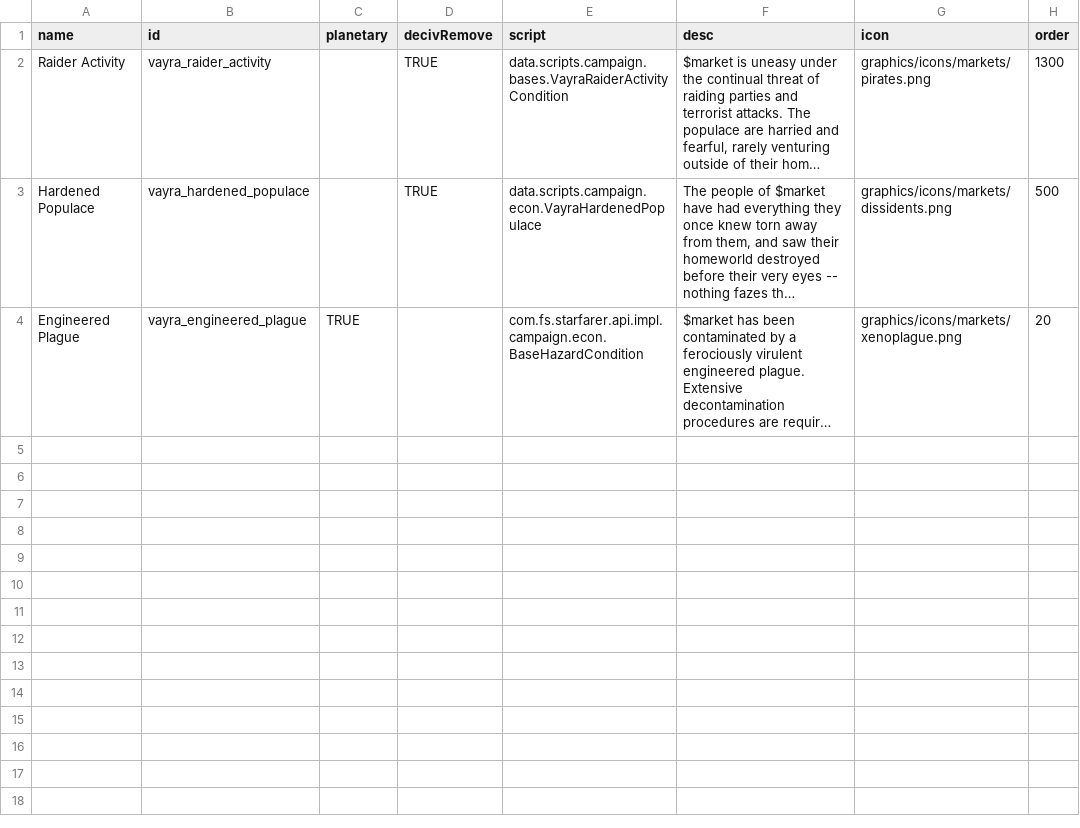
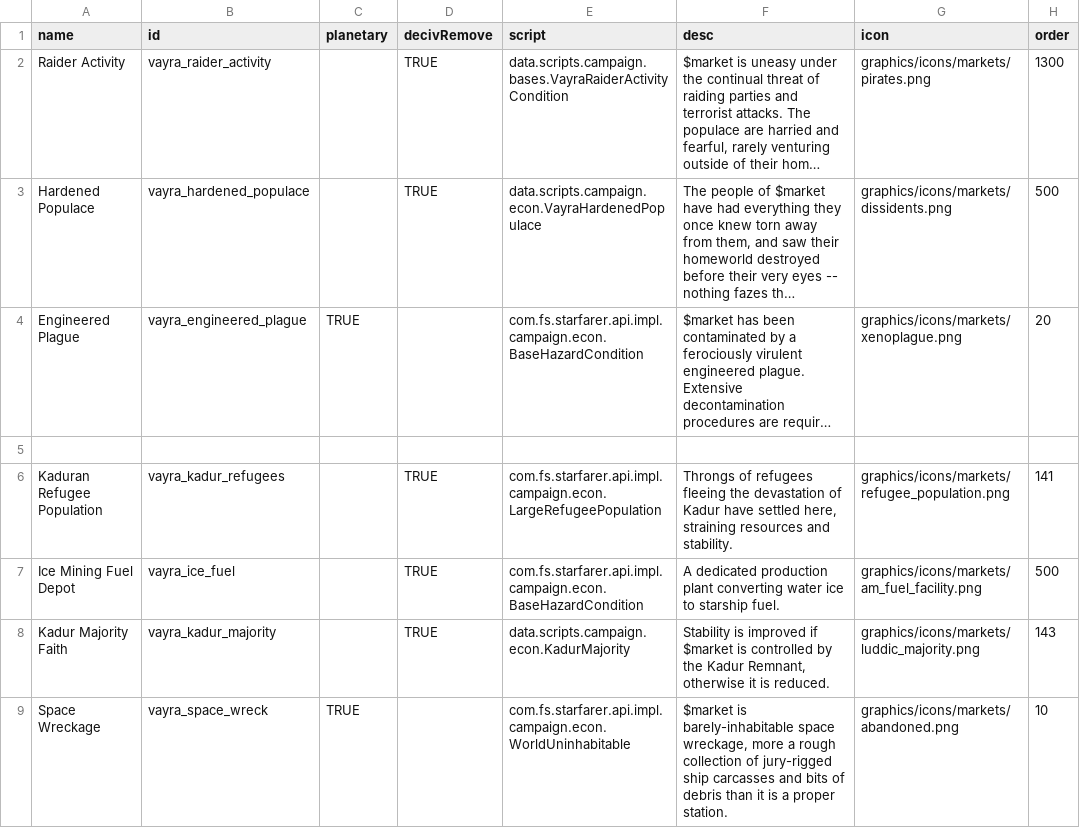
Before and after one commit to RkShaRkz/Starsector-IntelliJ-Template, a CSV file: src/data/campaign/market_conditions.csv, drawn as a sheet; only a part is shown; long unchanged cells end in …; the diff covers the shown part only; the diff names each change by its address in the sheet, - before the commit and + after, or states it on an @@ line.

```diff
--- a/src/data/campaign/market_conditions.csv
+++ b/src/data/campaign/market_conditions.csv
+row 5: (empty)
+row 6: Kaduran Refugee Population | vayra_kadur_refugees |  | TRUE | com.fs.starfarer.api.impl.campaign.econ.LargeRefugeePopulation | Throngs of refugees fleeing the devastation of Kadur have settled here, straining resources and stability. | graphics/icons/markets/refugee_population.png | 141
+row 7: Ice Mining Fuel Depot | vayra_ice_fuel |  | TRUE | com.fs.starfarer.api.impl.campaign.econ.BaseHazardCondition | A dedicated production plant converting water ice to starship fuel. | graphics/icons/markets/am_fuel_facility.png | 500
+row 8: Kadur Majority Faith | vayra_kadur_majority |  | TRUE | data.scripts.campaign.econ.KadurMajority | Stability is improved if $market is controlled by the Kadur Remnant, otherwise it is reduced. | graphics/icons/markets/luddic_majority.png | 143
+row 9: Space Wreckage | vayra_space_wreck | TRUE |  | com.fs.starfarer.api.impl.campaign.econ.WorldUninhabitable | $market is barely-inhabitable space wreckage, more a rough collection of jury-rigged ship carcasses and bits of debris than it is a proper station. | graphics/icons/markets/abandoned.png | 10
```
Also changed, not shown: 4 added rows elsewhere in this file, src/data/campaign/industries.csv, src/data/campaign/procgen/condition_gen_data.csv, 3 other files.
